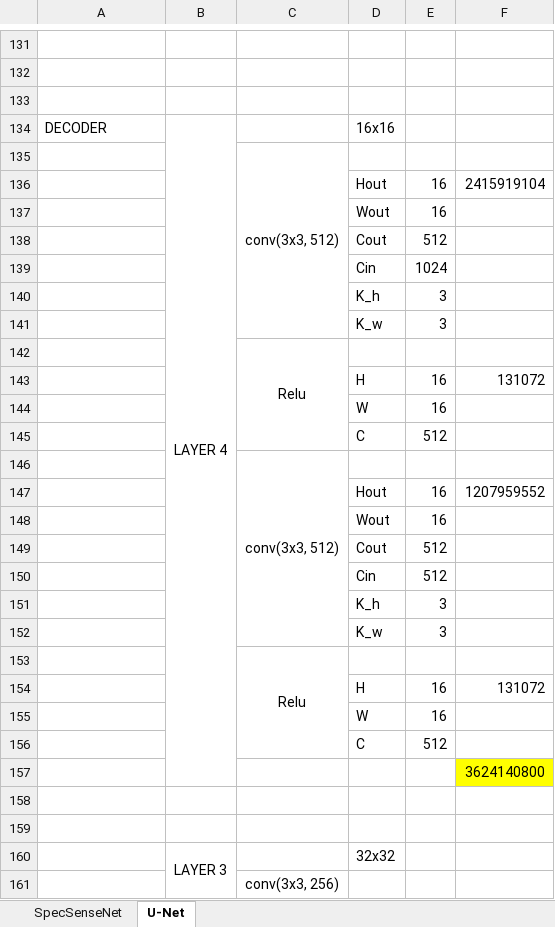
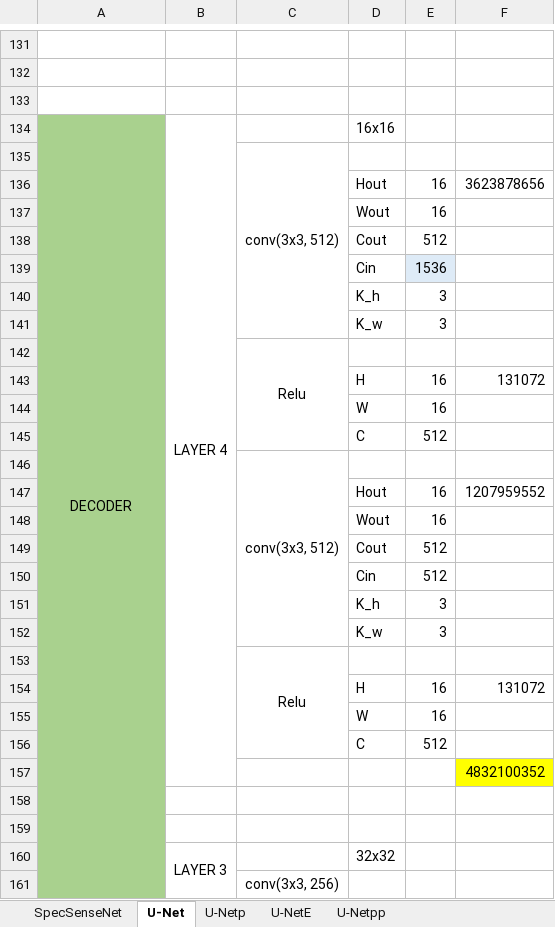
Before and after one commit to Winxkin/Spectrum_sensing_base_on_Deep_learning, an Excel workbook: flops.xlsx, sheet U-Net, drawn as a sheet; only a part is shown, gaps mark what is left out; values as stored, in another font and other column widths than the file's, no borders; the diff covers the shown part only; the diff names each change by its address in the sheet, - before the commit and + after, or states it on an @@ line.

Commit message:
update for u-netpp, u-netp, u-nete

```diff
--- a/flops.xlsx (sheet U-Net)
+++ b/flops.xlsx (sheet U-Net)
+sheet tab: U-Netp
+sheet tab: U-NetE
+sheet tab: U-Netpp
-A134:A161 fill: none
+A134:A161 fill: #A9D18E
-A134 alignment: left
+A134 alignment: center
+A134:A235 merged
-F136: 2415919104
+F136: 3623878656
-E139: 1024
+E139: 1536
-E139 fill: none
+E139 fill: #DEEBF7
-F157: 3624140800
+F157: 4832100352
```
Also changed, not shown: 2 added rows, 11 edited cells and cell formats elsewhere in this sheet, sheet SpecSenseNet.
